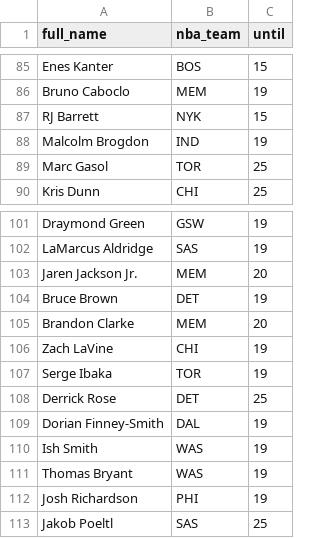
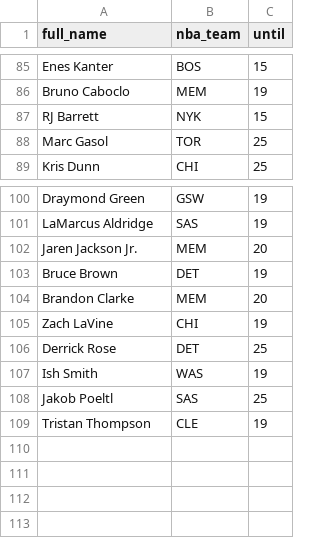
Before and after one commit to tefirman/FantasySports, a CSV file: FantasyBasketball_InjuredList.csv, drawn as a sheet; only a part is shown, gaps mark what is left out; removed rows and columns are numbered as before the commit, all else as after; the diff names each change by its address in the sheet, - before the commit and + after, or states it on an @@ line.

Commit message:
Update FantasyBasketball_InjuredList.csv

```diff
--- a/FantasyBasketball_InjuredList.csv
+++ b/FantasyBasketball_InjuredList.csv
-row 88: Malcolm Brogdon | IND | 19
-row 107: Serge Ibaka | TOR | 19
-row 109: Dorian Finney-Smith | DAL | 19
-row 111: Thomas Bryant | WAS | 19
-row 112: Josh Richardson | PHI | 19
+row 109: Tristan Thompson | CLE | 19
```
